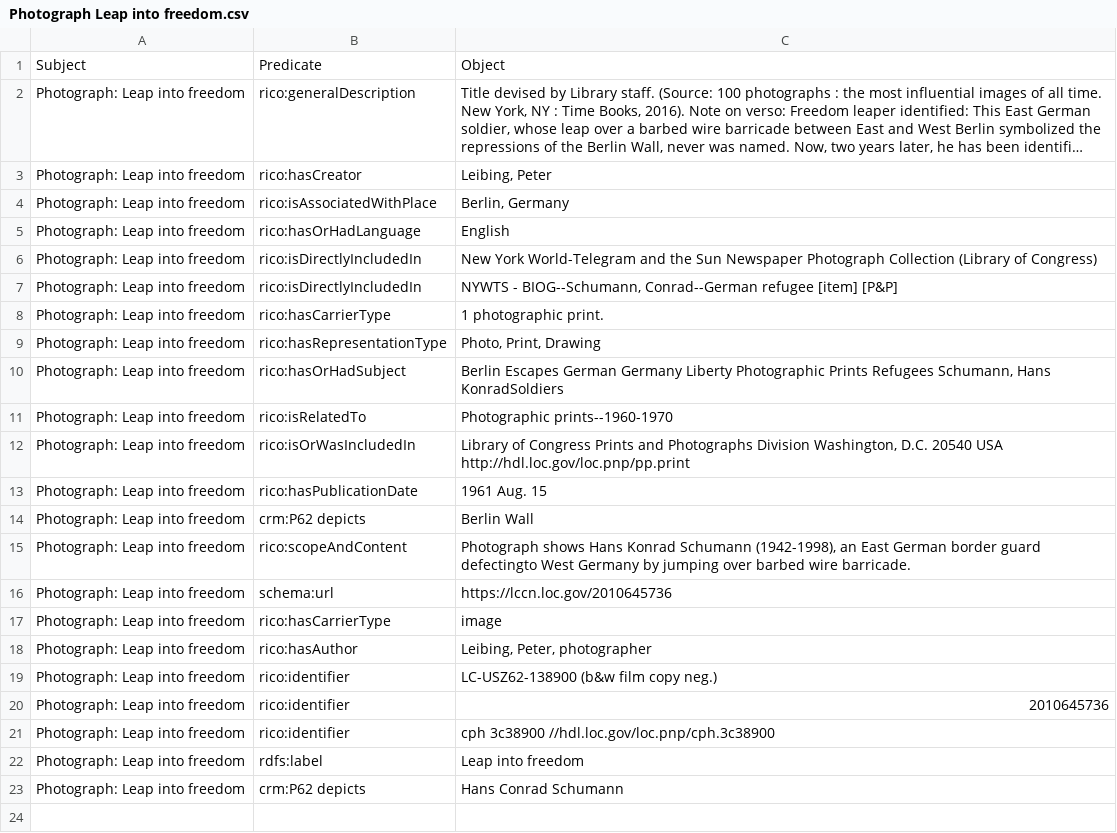
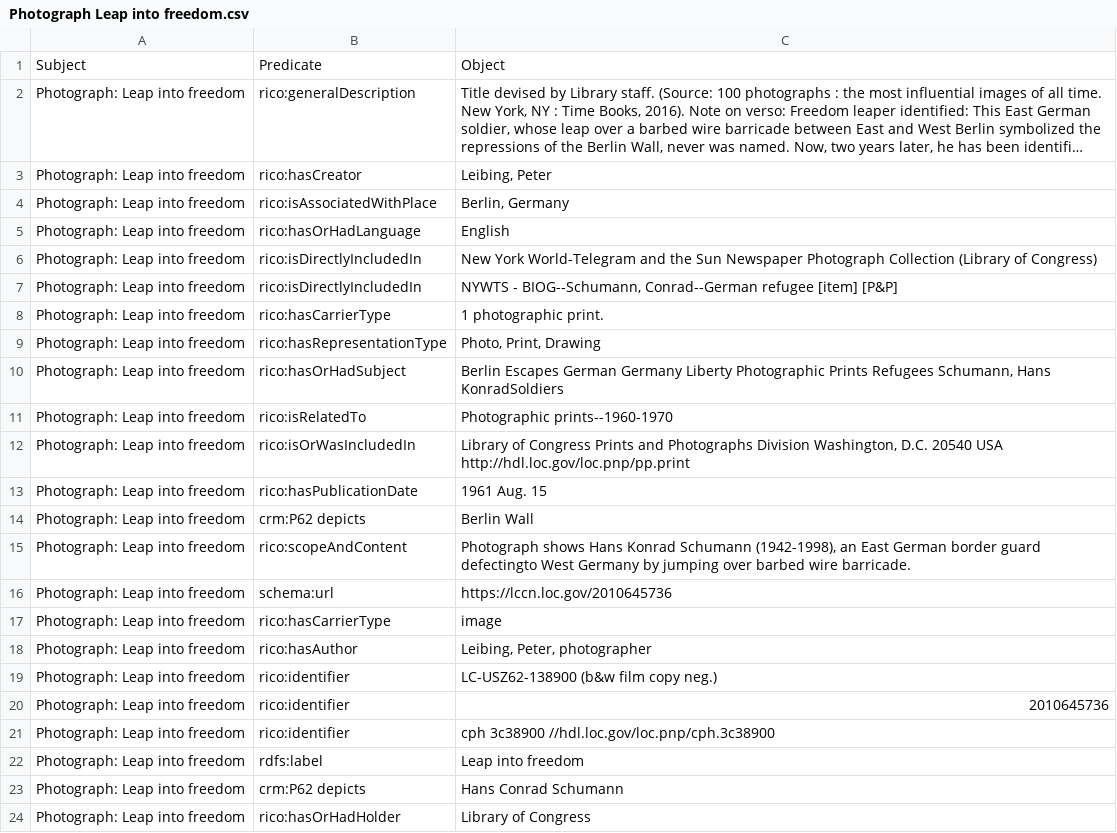
Before and after one commit to ISCH-Course/Berlin_Wall_Project, a CSV file: Photograph Leap into freedom.csv, drawn as a sheet; long unchanged cells end in ….

Commit message:
Update Photograph Leap into freedom.csv

```diff
--- a/Photograph Leap into freedom.csv
+++ b/Photograph Leap into freedom.csv
@@ -23 +23,2 @@ Photograph: Leap into freedom,rdfs:label,Leap into freedom
 Photograph: Leap into freedom,crm:P62 depicts,Hans Conrad Schumann
+Photograph: Leap into freedom,rico:hasOrHadHolder,Library of Congress
```
